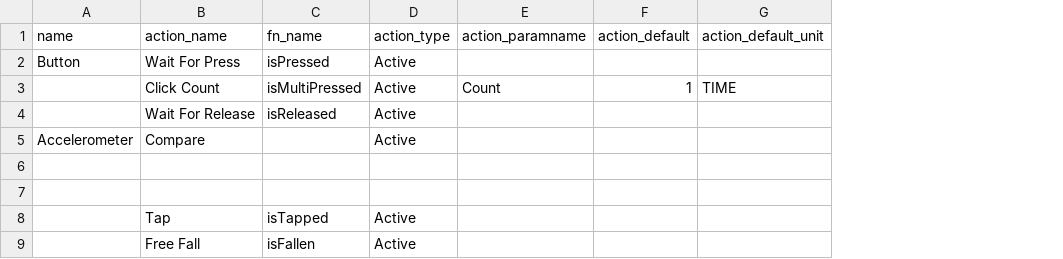
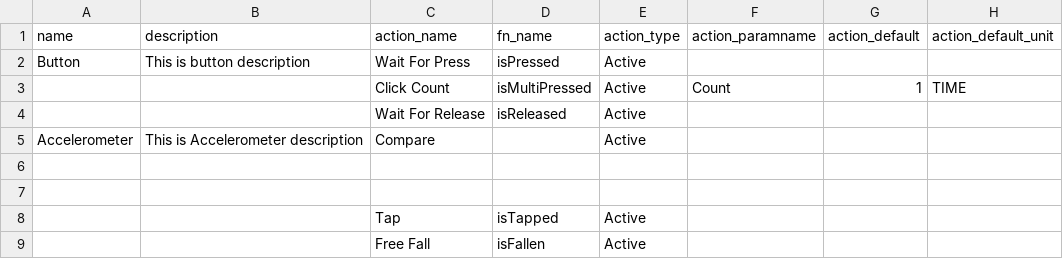
Before and after one commit to InGarage/MakerPlayGround_Library, a CSV file: newscript/genericinputdevice.csv, drawn as a sheet; only a part is shown; the diff names each change by its address in the sheet, - before the commit and + after, or states it on an @@ line.

```diff
--- a/newscript/genericinputdevice.csv
+++ b/newscript/genericinputdevice.csv
+column B (description), rows 2-5: This is button description |  |  | This is Accelerometer description
```
Also changed, not shown: newscript/actualdevice.csv, newscript/genericoutputdevice.csv, 5 other files.
